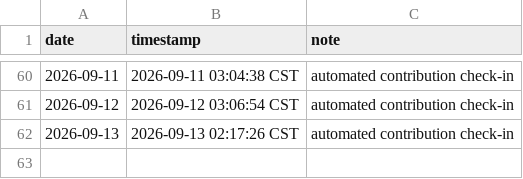
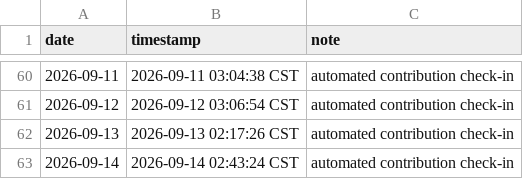
Before and after one commit to ukinch605/github-auto-contribution, a CSV file: activity/contribution-log.csv, drawn as a sheet; only a part is shown, gaps mark what is left out; the diff names each change by its address in the sheet, - before the commit and + after, or states it on an @@ line.

Commit message:
chore: auto contribution check-in 2026-09-14

```diff
--- a/activity/contribution-log.csv
+++ b/activity/contribution-log.csv
+row 63: 2026-09-14 | 2026-09-14 02:43:24 CST | automated contribution check-in
```
